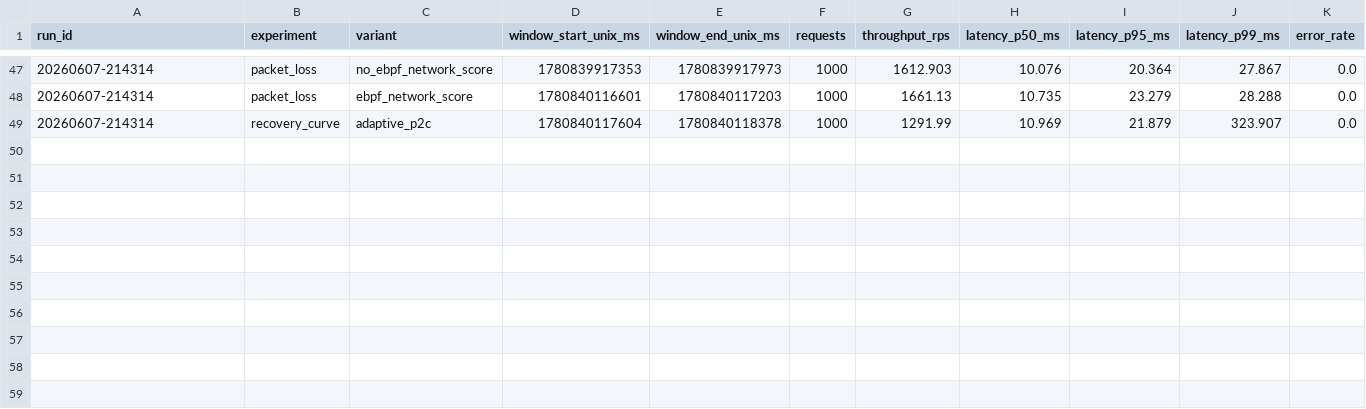
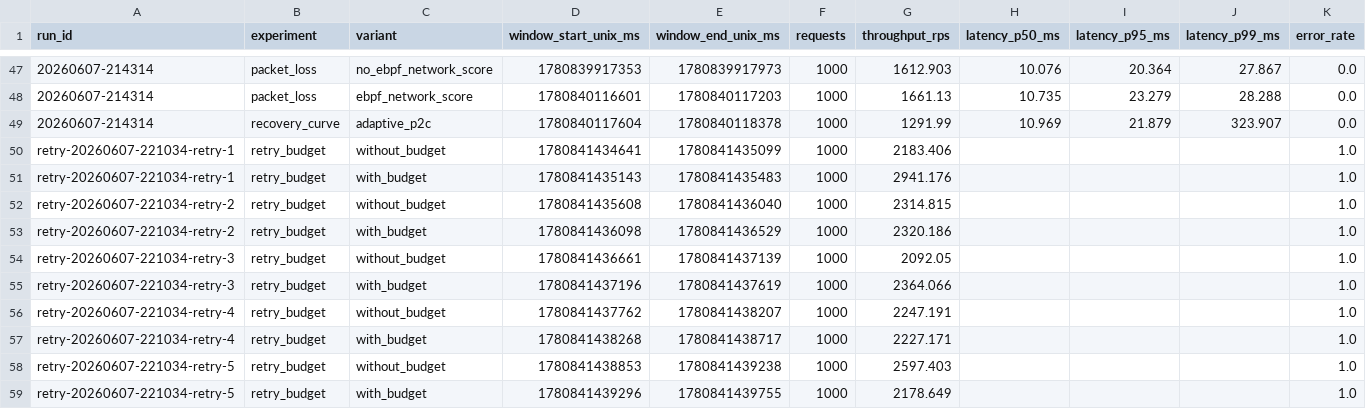
Before and after one commit to Lzww0608/AegisMesh, a CSV file: experiments/results/combined/latency.csv, drawn as a sheet; only a part is shown, gaps mark what is left out; the diff names each change by its address in the sheet, - before the commit and + after, or states it on an @@ line.

Commit message:
add partitial results

```diff
--- a/experiments/results/combined/latency.csv
+++ b/experiments/results/combined/latency.csv
+row 50: retry-20260607-221034-retry-1 | retry_budget | without_budget | 1780841434641 | 1780841435099 | 1000 | 2183.406 |  |  |  | 1.0
+row 51: retry-20260607-221034-retry-1 | retry_budget | with_budget | 1780841435143 | 1780841435483 | 1000 | 2941.176 |  |  |  | 1.0
+row 52: retry-20260607-221034-retry-2 | retry_budget | without_budget | 1780841435608 | 1780841436040 | 1000 | 2314.815 |  |  |  | 1.0
+row 53: retry-20260607-221034-retry-2 | retry_budget | with_budget | 1780841436098 | 1780841436529 | 1000 | 2320.186 |  |  |  | 1.0
+row 54: retry-20260607-221034-retry-3 | retry_budget | without_budget | 1780841436661 | 1780841437139 | 1000 | 2092.05 |  |  |  | 1.0
+row 55: retry-20260607-221034-retry-3 | retry_budget | with_budget | 1780841437196 | 1780841437619 | 1000 | 2364.066 |  |  |  | 1.0
+row 56: retry-20260607-221034-retry-4 | retry_budget | without_budget | 1780841437762 | 1780841438207 | 1000 | 2247.191 |  |  |  | 1.0
+row 57: retry-20260607-221034-retry-4 | retry_budget | with_budget | 1780841438268 | 1780841438717 | 1000 | 2227.171 |  |  |  | 1.0
+row 58: retry-20260607-221034-retry-5 | retry_budget | without_budget | 1780841438853 | 1780841439238 | 1000 | 2597.403 |  |  |  | 1.0
+row 59: retry-20260607-221034-retry-5 | retry_budget | with_budget | 1780841439296 | 1780841439755 | 1000 | 2178.649 |  |  |  | 1.0
```
Also changed, not shown: experiments/results/combined/recovery.csv, experiments/results/combined/retry.csv, 20 other files.
